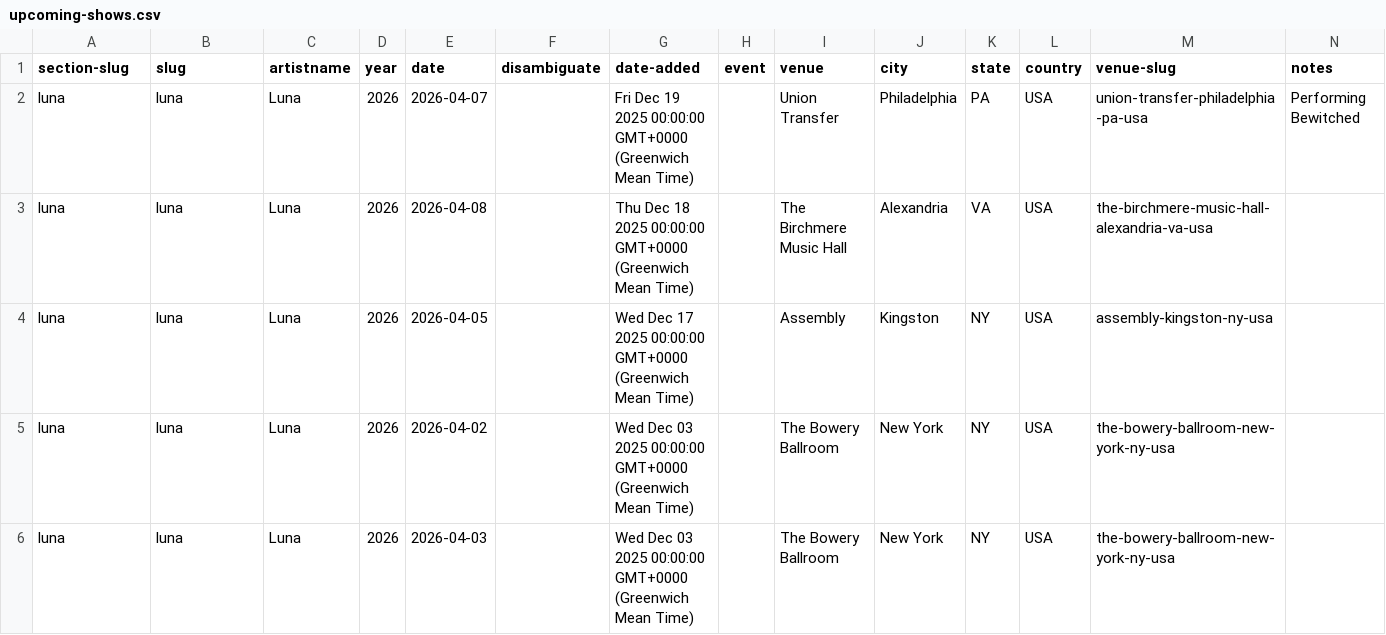
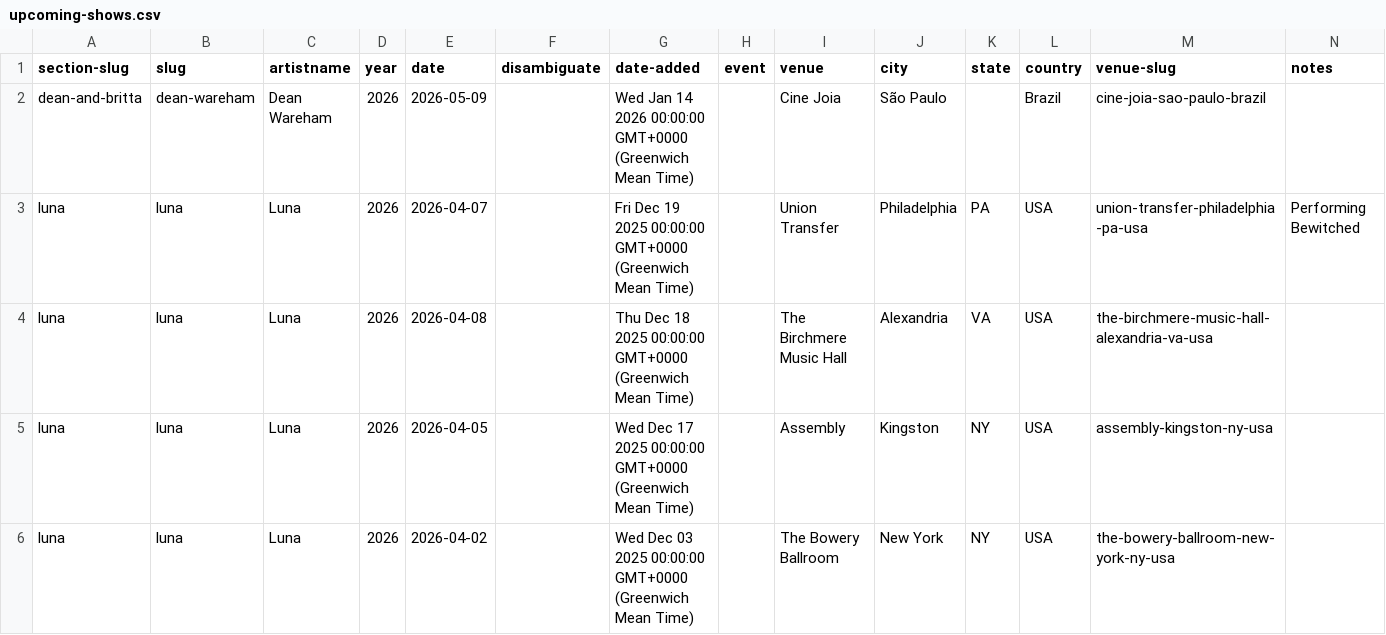
Before and after one commit to grange85/ahfow-database, a CSV file: _data/gigography/upcoming-shows.csv, drawn as a sheet; only a part is shown; the shorter side is filled out with more unchanged rows.

```diff
--- a/_data/gigography/upcoming-shows.csv
+++ b/_data/gigography/upcoming-shows.csv
@@ -1,2 +1,3 @@
 section-slug,slug,artistname,year,date,disambiguate,date-added,event,venue,city,state,country,venue-slug,notes
+dean-and-britta,dean-wareham,Dean Wareham,2026,2026-05-09,,Wed Jan 14 2026 00:00:00 GMT+0000 (Greenwich Mean Time),,Cine Joia,São Paulo,,Brazil,cine-joia-sao-paulo-brazil,
 luna,luna,Luna,2026,2026-04-07,,Fri Dec 19 2025 00:00:00 GMT+0000 (Greenwich Mean Time),,Union Transfer,Philadelphia,PA,USA,union-transfer-philadelphia-pa-usa,Performing Bewitched
```
Also changed, not shown: _data/gigography/damon-and-naomi-shows.csv, _data/gigography/dean-and-britta-shows.csv.
